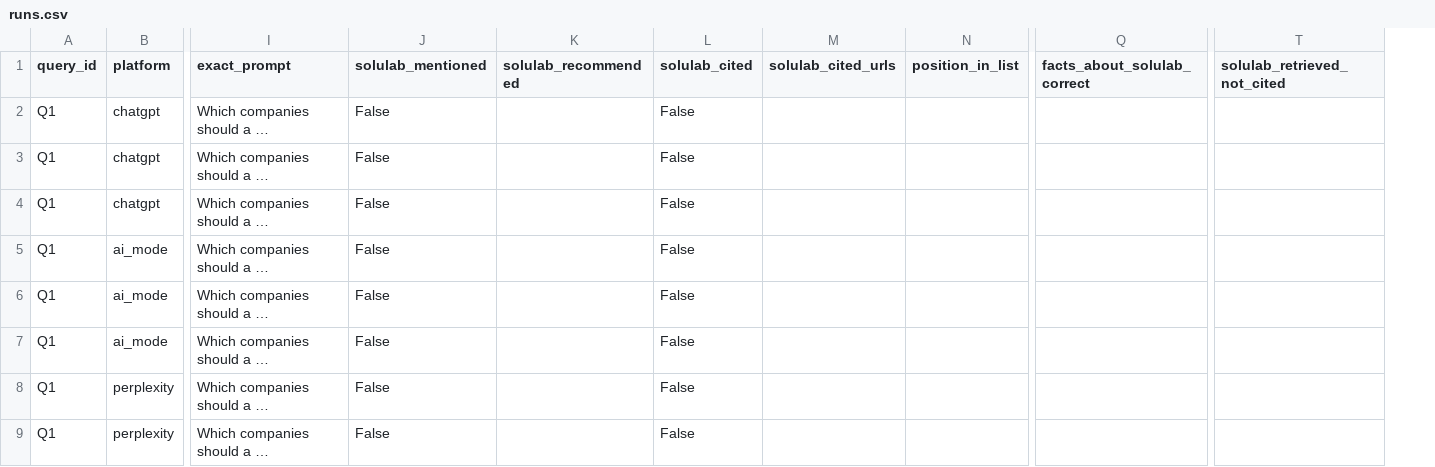
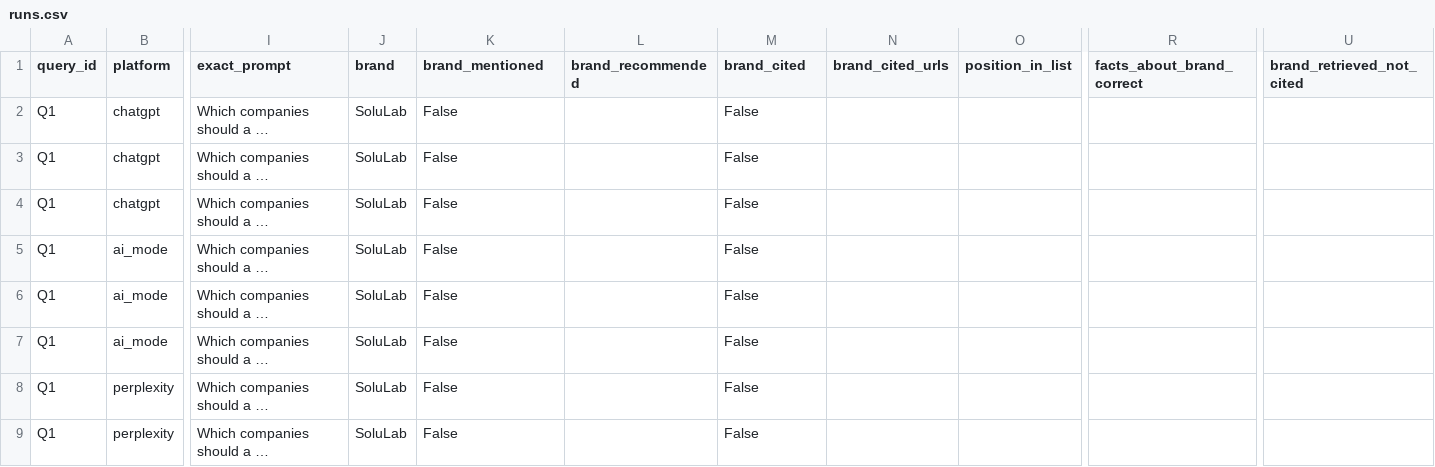
Before and after one commit to agrawalnisha096-web/Test-1, a CSV file: seo-audit/solulab/assignment/task2-evidence/runs.csv, drawn as a sheet; only a part is shown, gaps mark what is left out; long unchanged cells end in …; removed rows and columns are numbered as before the commit, all else as after; the diff names each change by its address in the sheet, - before the commit and + after, or states it on an @@ line.

```diff
--- a/seo-audit/solulab/assignment/task2-evidence/runs.csv
+++ b/seo-audit/solulab/assignment/task2-evidence/runs.csv
+column J (brand), rows 2-9: all SoluLab
-column K (solulab_recommended), empty
+column L (brand_recommended), empty
-column M (solulab_cited_urls), empty
+column N (brand_cited_urls), empty
-column Q (facts_about_solulab_correct), empty
+column R (facts_about_brand_correct), empty
-K1: solulab_mentioned
+K1: brand_mentioned
-M1: solulab_cited
+M1: brand_cited
-U1: solulab_retrieved_not_cited
+U1: brand_retrieved_not_cited
```
Also changed, not shown: 50 other files.
